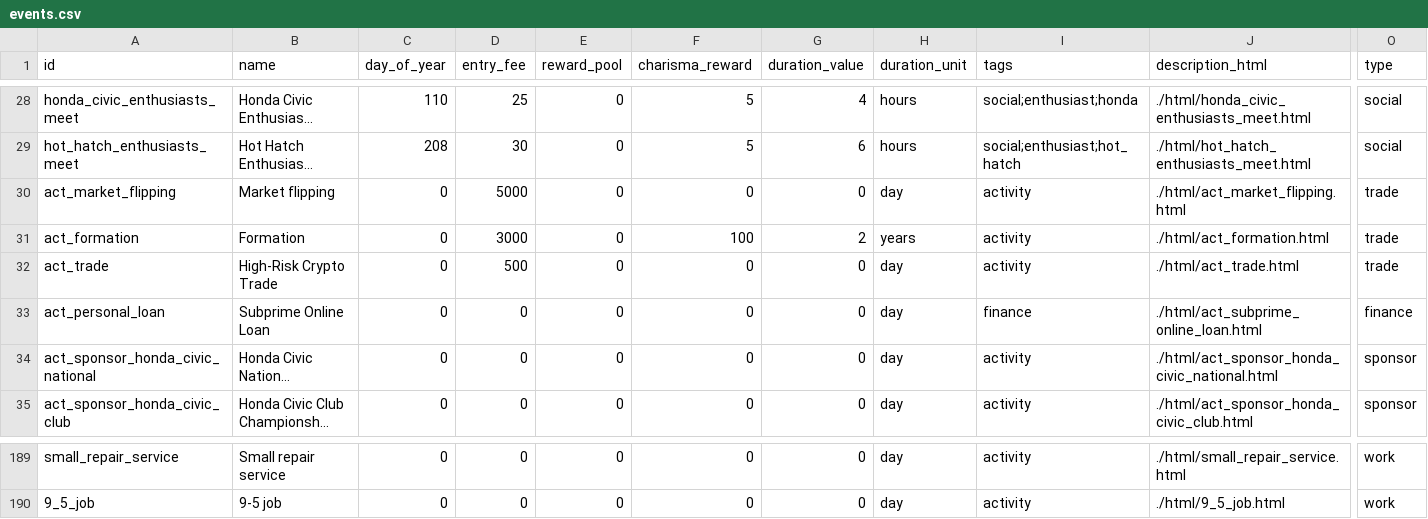
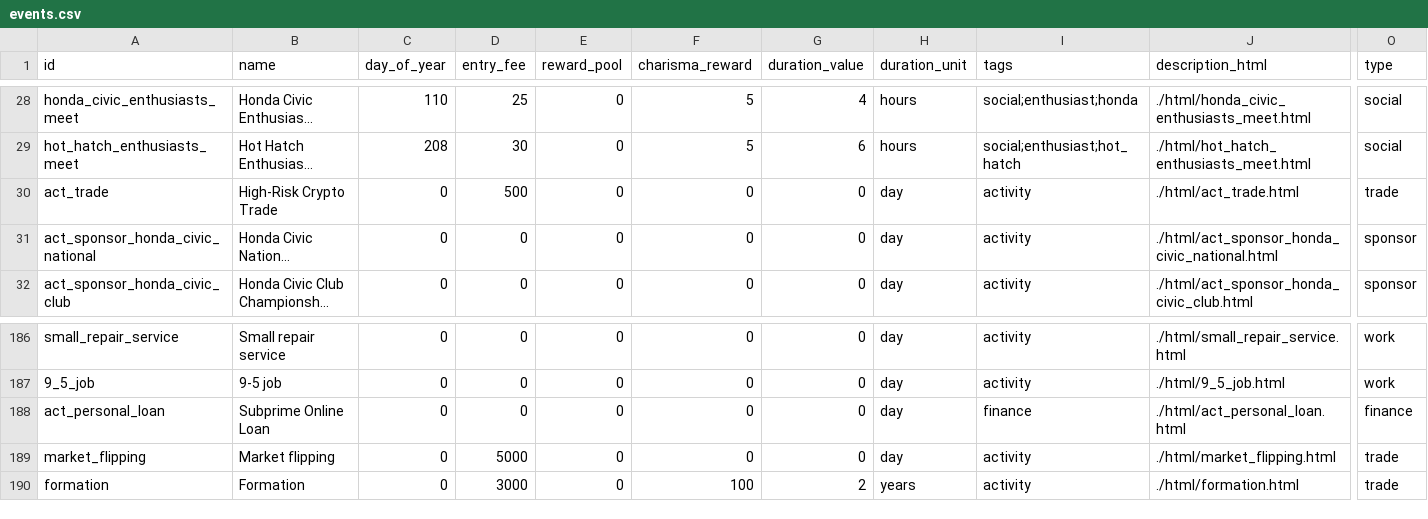
Before and after one commit to angelalonso/TTRPG-engine, a CSV file: gtr2career/events.csv, drawn as a sheet; only a part is shown, gaps mark what is left out; long unchanged cells end in …; removed rows and columns are numbered as before the commit, all else as after; rows hold the shown columns only; the diff names each change by its address in the sheet, - before the commit and + after, or states it on an @@ line.

```diff
--- a/gtr2career/events.csv
+++ b/gtr2career/events.csv
-row 30: act_market_flipping | Market flipping | 0 | 5000 | 0 | 0 | 0 | day | activity | ./html/act_market_flipping.html | trade
-row 31: act_formation | Formation | 0 | 3000 | 0 | 100 | 2 | years | activity | ./html/act_formation.html | trade
-row 33: act_personal_loan | Subprime Online Loan | 0 | 0 | 0 | 0 | 0 | day | finance | ./html/act_subprime_online_loan.html | finance
+row 188: act_personal_loan | Subprime Online Loan | 0 | 0 | 0 | 0 | 0 | day | finance | ./html/act_personal_loan.html | finance
+row 189: market_flipping | Market flipping | 0 | 5000 | 0 | 0 | 0 | day | activity | ./html/market_flipping.html | trade
+row 190: formation | Formation | 0 | 3000 | 0 | 100 | 2 | years | activity | ./html/formation.html | trade
```
Also changed, not shown: gtr2career/config.csv, gtr2career/obligations.csv, 21 other files.
